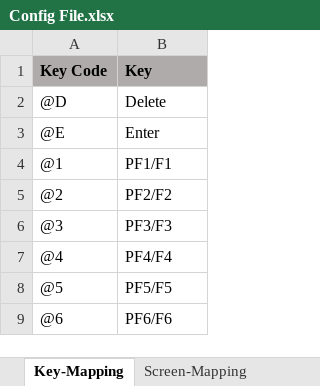
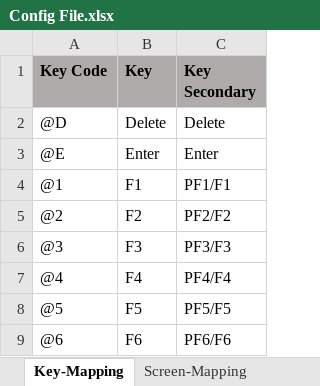
Before and after one commit to shashank833/test, an Excel workbook: Config File.xlsx, sheet Key-Mapping, drawn as a sheet; only a part is shown; values as stored, in another font and other column widths than the file's, no borders; addresses are those after the commit; the diff names each change by its address in the sheet, - before the commit and + after, or states it on an @@ line.

```diff
--- a/Config File.xlsx (sheet Key-Mapping)
+++ b/Config File.xlsx (sheet Key-Mapping)
+column B (Key), rows 2-9: Delete | Enter | F1 | F2 | F3 | F4 | F5 | F6
-C1: Key
+C1: Key Secondary
```
Also changed, not shown: sheet Processes, sheet Screens, sheet Screen-Flow-Matrix, sheet Credentials.
